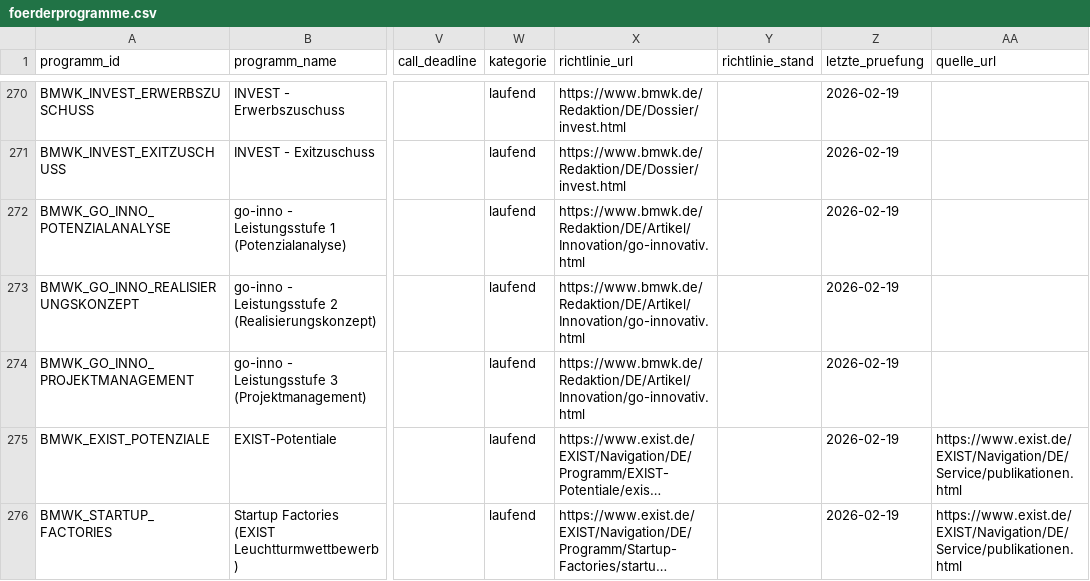
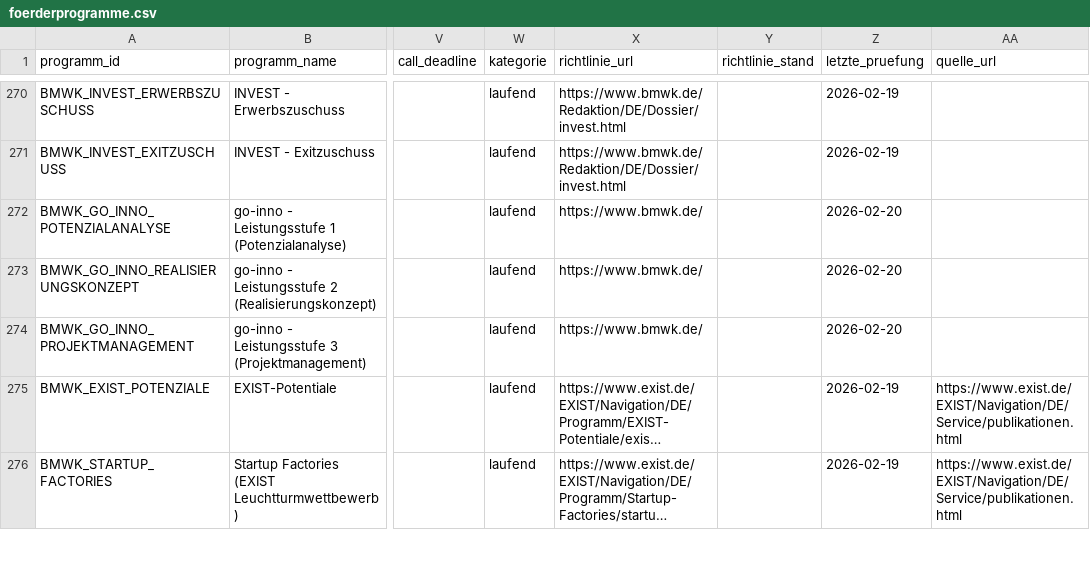
Before and after one commit to weissio/foerdermittel-navigator, a CSV file: data/foerderprogramme.csv, drawn as a sheet; only a part is shown, gaps mark what is left out; long unchanged cells end in …; the diff covers the shown part only; the diff names each change by its address in the sheet, - before the commit and + after, or states it on an @@ line.

```diff
--- a/data/foerderprogramme.csv
+++ b/data/foerderprogramme.csv
-X272:X274 (richtlinie_url): https://www.bmwk.de/Redaktion/DE/Artikel/Innovation/go-innovativ.html
+X272:X274 (richtlinie_url): https://www.bmwk.de/
-Z272:Z274 (letzte_pruefung): 2026-02-19
+Z272:Z274 (letzte_pruefung): 2026-02-20
```
Also changed, not shown: 141 edited cells elsewhere in this file, 11 other files.
